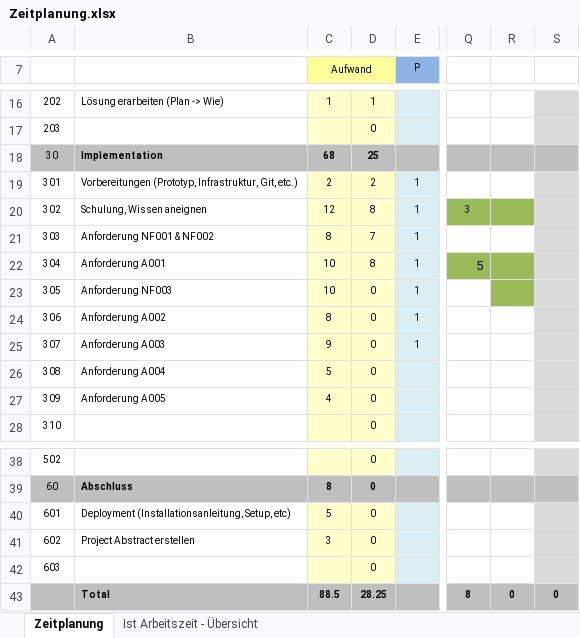
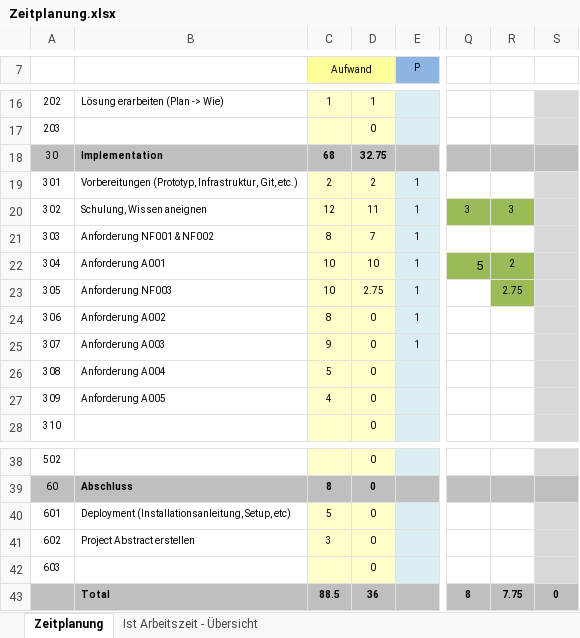
Before and after one commit to DawidKapka/blj-notewriter, an Excel workbook: python/doc/Zeitplanung.xlsx, sheet Zeitplanung, drawn as a sheet; only a part is shown, gaps mark what is left out; values as stored, in another font and other column widths than the file's, no borders; the diff names each change by its address in the sheet, - before the commit and + after, or states it on an @@ line.

Commit message:
updated excel

```diff
--- a/python/doc/Zeitplanung.xlsx (sheet Zeitplanung)
+++ b/python/doc/Zeitplanung.xlsx (sheet Zeitplanung)
-D18: 25
+D18: 32.75
-D20: 8
+D20: 11
-R20: (empty)
+R20: 3
-D22: 8
+D22: 10
-R22: (empty)
+R22: 2
-D23: 0
+D23: 2.75
-R23: (empty)
+R23: 2.75
-D43: 28.25
+D43: 36
-R43: 0
+R43: 7.75
```
Also changed, not shown: sheet Ist Arbeitszeit - Übersicht, charts or pictures.
